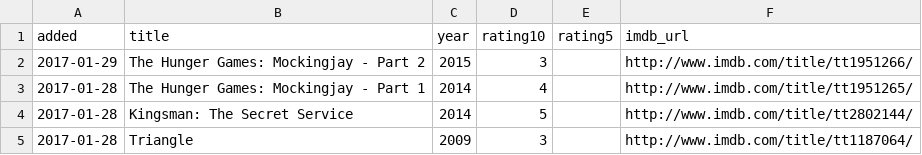
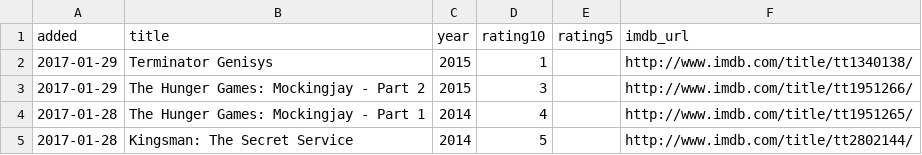
Before and after one commit to matachi/movie-diary, a CSV file: ratings.csv, drawn as a sheet; only a part is shown; the shorter side is filled out with more unchanged rows.

Commit message:
Rate Terminator Genisys (2015)

```diff
--- a/ratings.csv
+++ b/ratings.csv
@@ -1,2 +1,3 @@
 added,title,year,rating10,rating5,imdb_url
+"2017-01-29","Terminator Genisys","2015","1","","http://www.imdb.com/title/tt1340138/"
 "2017-01-29","The Hunger Games: Mockingjay - Part 2","2015","3","","http://www.imdb.com/title/tt1951266/"
```
Also changed, not shown: 1 other file.
